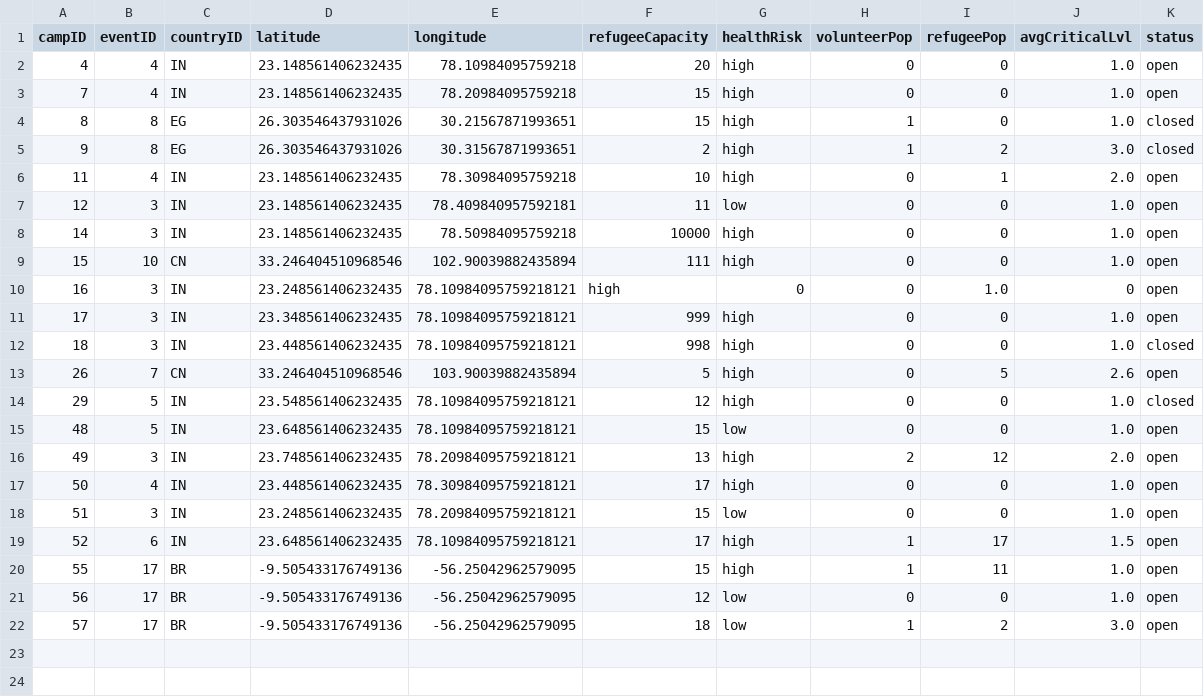
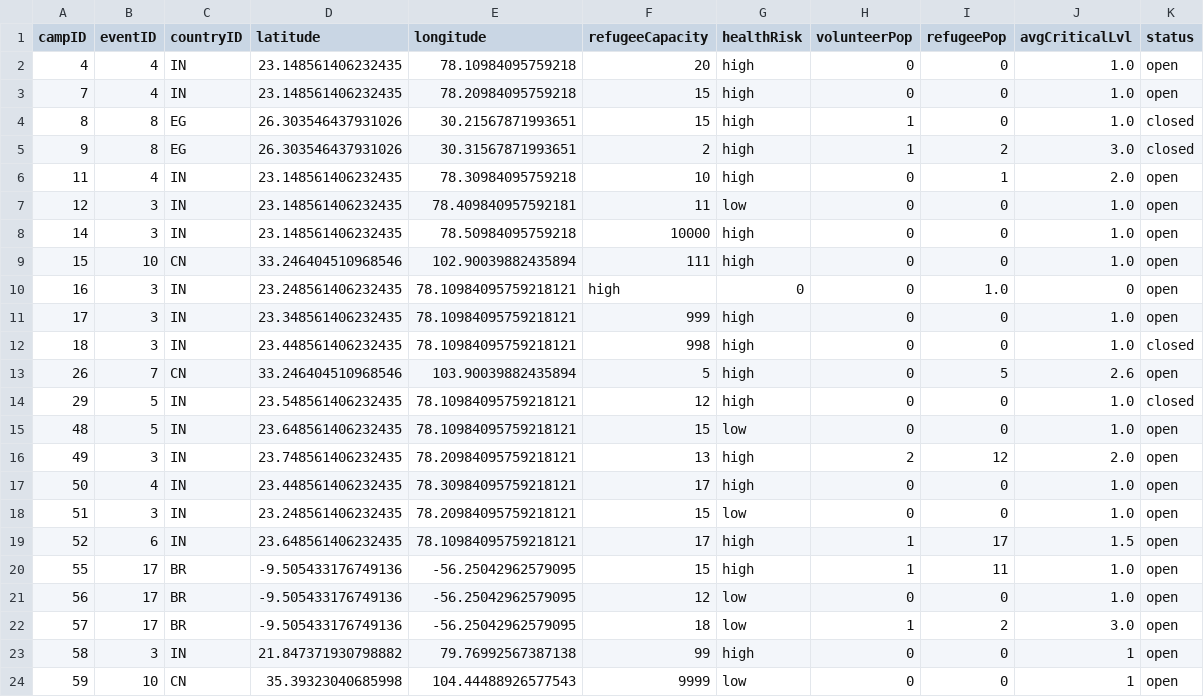
Before and after one commit to bennylao/ucl-humanitarian-management-system-CLI, a CSV file: humanitarian_management_system/data/camp.csv, drawn as a sheet.

Commit message:
add coordinates when create a camp using small variation of country coordinate

```diff
--- a/humanitarian_management_system/data/camp.csv
+++ b/humanitarian_management_system/data/camp.csv
@@ -22 +22,3 @@ campID,eventID,countryID,latitude,longitude,refugeeCapacity,healthRisk,volunteer
 57,17,BR,-9.505433176749136,-56.25042962579095,18,low,1,2,3.0,open
+58,3,IN,21.847371930798882,79.76992567387138,99,high,0,0,1,open
+59,10,CN,35.39323040685998,104.44488926577543,9999,low,0,0,1,open
```
Also changed, not shown: humanitarian_management_system/data/event.csv, 3 other files.
